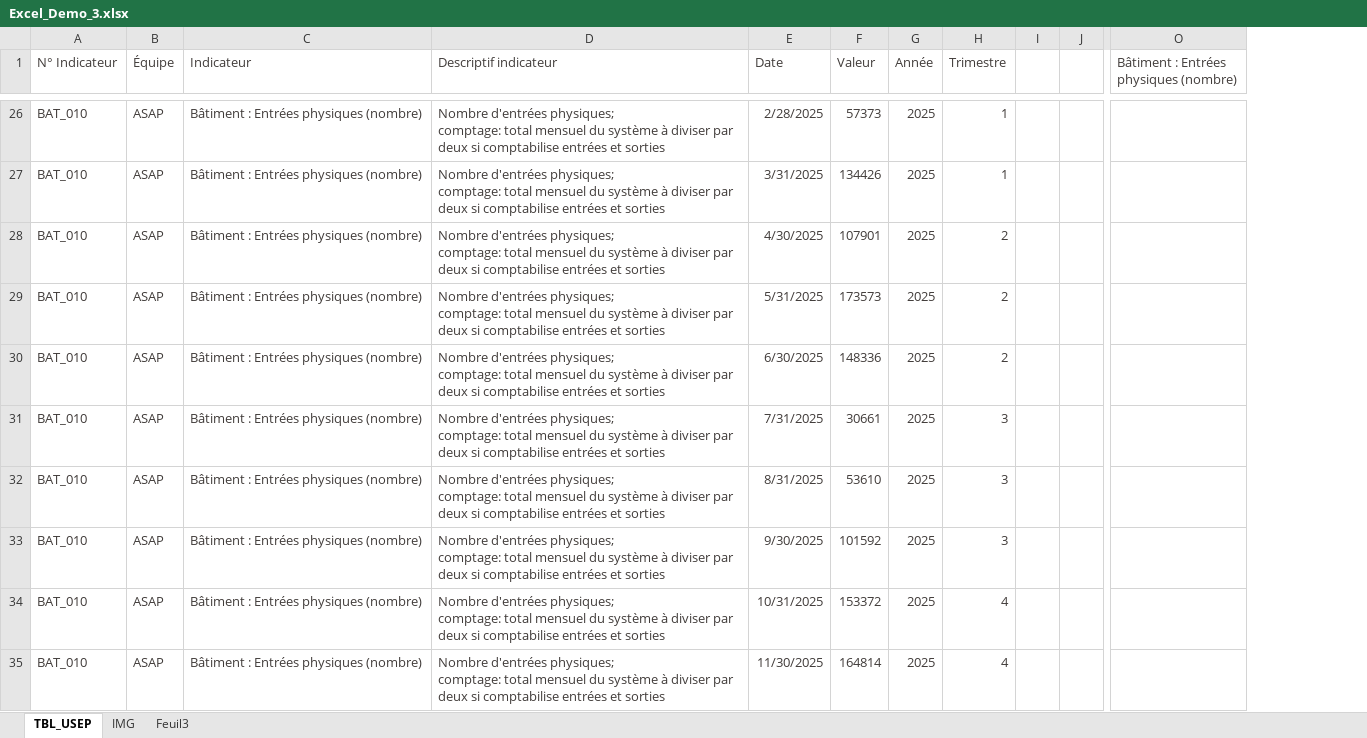
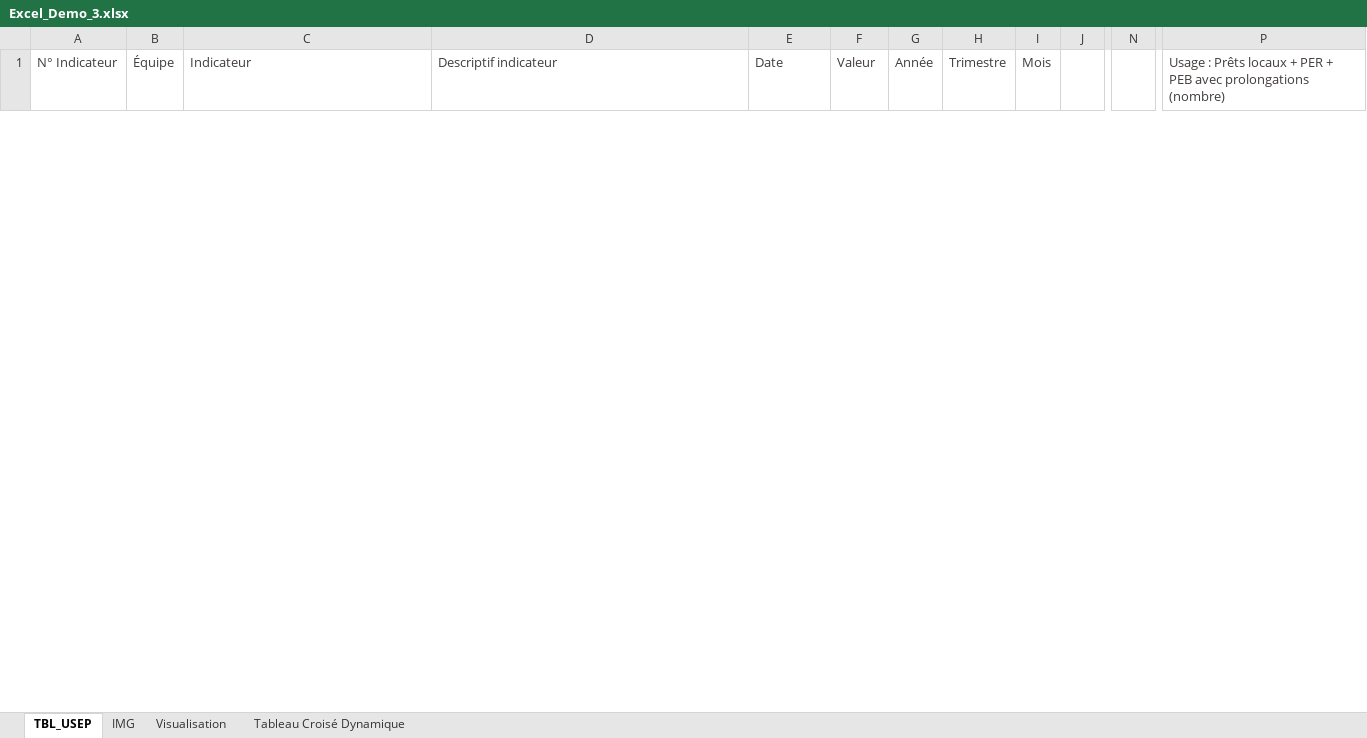
Before and after one commit to genevieveguex/SISB-Apero-Slidev, an Excel workbook: public/assets/files/Excel_Demo-03/Excel_Demo_3.xlsx, sheet TBL_USEP, drawn as a sheet; only a part is shown, gaps mark what is left out; values as stored, in another font and other column widths than the file's, no borders; table styles not drawn; removed rows and columns are numbered as before the commit, all else as after; rows hold the shown columns only; ↵ is a line break in a cell; the diff covers the shown part only; the diff names each change by its address in the sheet, - before the commit and + after, or states it on an @@ line.

```diff
--- a/public/assets/files/Excel_Demo-03/Excel_Demo_3.xlsx (sheet TBL_USEP)
+++ b/public/assets/files/Excel_Demo-03/Excel_Demo_3.xlsx (sheet TBL_USEP)
-sheet tab: Feuil3
+sheet tab: Visualisation
+sheet tab: Tableau Croisé Dynamique
-column I, empty
+column I (Mois), empty
+column N, empty
-column O, row 1: Bâtiment : Entrées physiques (nombre)
+column P, row 1: Usage : Prêts locaux + PER + PEB avec prolongations (nombre)
-row 26: BAT_010 | ASAP | Bâtiment : Entrées physiques (nombre) | Nombre d'entrées physiques; ↵ comptage: total mensuel du système à diviser par deux si comptabilise entrées et sorties | 2/28/2025 | 57373 | 2025 | 1
-row 27: BAT_010 | ASAP | Bâtiment : Entrées physiques (nombre) | Nombre d'entrées physiques; ↵ comptage: total mensuel du système à diviser par deux si comptabilise entrées et sorties | 3/31/2025 | 134426 | 2025 | 1
-row 28: BAT_010 | ASAP | Bâtiment : Entrées physiques (nombre) | Nombre d'entrées physiques; ↵ comptage: total mensuel du système à diviser par deux si comptabilise entrées et sorties | 4/30/2025 | 107901 | 2025 | 2
-row 29: BAT_010 | ASAP | Bâtiment : Entrées physiques (nombre) | Nombre d'entrées physiques; ↵ comptage: total mensuel du système à diviser par deux si comptabilise entrées et sorties | 5/31/2025 | 173573 | 2025 | 2
-row 30: BAT_010 | ASAP | Bâtiment : Entrées physiques (nombre) | Nombre d'entrées physiques; ↵ comptage: total mensuel du système à diviser par deux si comptabilise entrées et sorties | 6/30/2025 | 148336 | 2025 | 2
-row 31: BAT_010 | ASAP | Bâtiment : Entrées physiques (nombre) | Nombre d'entrées physiques; ↵ comptage: total mensuel du système à diviser par deux si comptabilise entrées et sorties | 7/31/2025 | 30661 | 2025 | 3
-row 32: BAT_010 | ASAP | Bâtiment : Entrées physiques (nombre) | Nombre d'entrées physiques; ↵ comptage: total mensuel du système à diviser par deux si comptabilise entrées et sorties | 8/31/2025 | 53610 | 2025 | 3
-row 33: BAT_010 | ASAP | Bâtiment : Entrées physiques (nombre) | Nombre d'entrées physiques; ↵ comptage: total mensuel du système à diviser par deux si comptabilise entrées et sorties | 9/30/2025 | 101592 | 2025 | 3
-row 34: BAT_010 | ASAP | Bâtiment : Entrées physiques (nombre) | Nombre d'entrées physiques; ↵ comptage: total mensuel du système à diviser par deux si comptabilise entrées et sorties | 10/31/2025 | 153372 | 2025 | 4
-row 35: BAT_010 | ASAP | Bâtiment : Entrées physiques (nombre) | Nombre d'entrées physiques; ↵ comptage: total mensuel du système à diviser par deux si comptabilise entrées et sorties | 11/30/2025 | 164814 | 2025 | 4
```
Also changed, not shown: 31 added rows and 22 removed rows elsewhere in this sheet, hidden cells, charts or pictures, public/assets/files/Excel_Demo-02/SISB_USEP_DEMO-2.xlsx, public/assets/files/Excel_Demo-03/RECOLTE 2026/SISB_USEP_Stats.xlsx, 6 other files.
